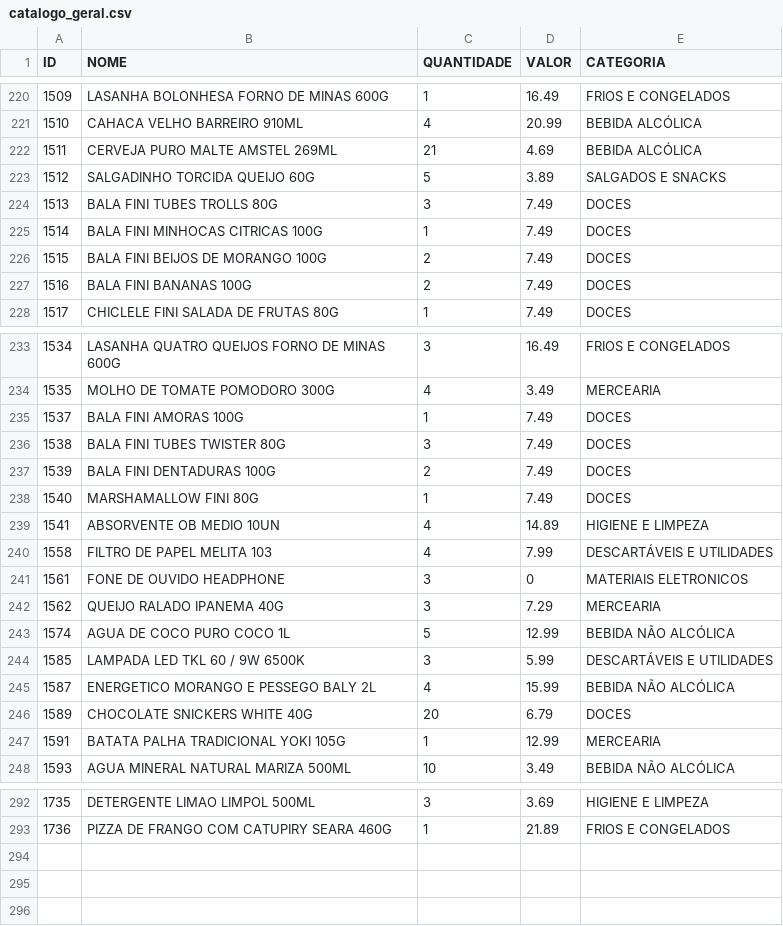
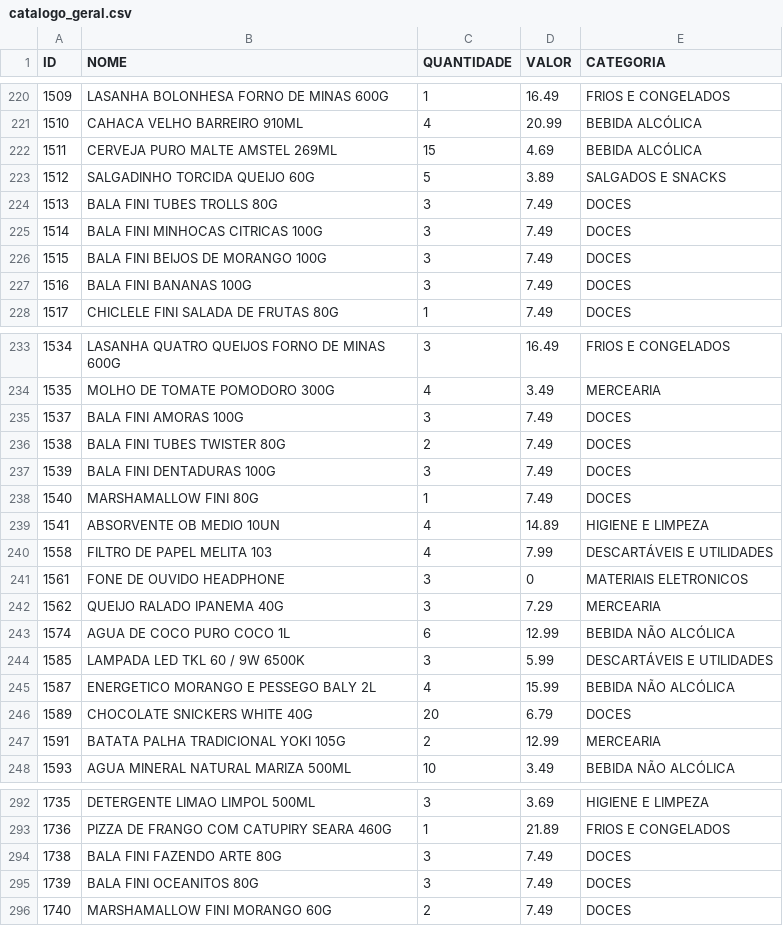
Before and after one commit to guicobracraft-prog/PesquisadeMercado, a CSV file: catalogo_geral.csv, drawn as a sheet; only a part is shown, gaps mark what is left out; the diff covers the shown part only.

```diff
--- a/catalogo_geral.csv
+++ b/catalogo_geral.csv
@@ -221,8 +221,8 @@ ID;NOME;QUANTIDADE;VALOR;CATEGORIA
 1510;CAHACA VELHO BARREIRO 910ML;4;20.99;BEBIDA ALCÓLICA
-1511;CERVEJA PURO MALTE AMSTEL 269ML;21;4.69;BEBIDA ALCÓLICA
+1511;CERVEJA PURO MALTE AMSTEL 269ML;15;4.69;BEBIDA ALCÓLICA
 1512;SALGADINHO TORCIDA QUEIJO 60G;5;3.89;SALGADOS E SNACKS
 1513;BALA FINI TUBES TROLLS 80G;3;7.49;DOCES
-1514;BALA FINI MINHOCAS CITRICAS 100G;1;7.49;DOCES
-1515;BALA FINI BEIJOS DE MORANGO 100G;2;7.49;DOCES
-1516;BALA FINI BANANAS 100G;2;7.49;DOCES
+1514;BALA FINI MINHOCAS CITRICAS 100G;3;7.49;DOCES
+1515;BALA FINI BEIJOS DE MORANGO 100G;3;7.49;DOCES
+1516;BALA FINI BANANAS 100G;3;7.49;DOCES
 1517;CHICLELE FINI SALADA DE FRUTAS 80G;1;7.49;DOCES
@@ -234,5 +234,5 @@ ID;NOME;QUANTIDADE;VALOR;CATEGORIA
 1535;MOLHO DE TOMATE POMODORO 300G;4;3.49;MERCEARIA
-1537;BALA FINI AMORAS 100G;1;7.49;DOCES
-1538;BALA FINI TUBES TWISTER 80G;3;7.49;DOCES
-1539;BALA FINI DENTADURAS 100G;2;7.49;DOCES
+1537;BALA FINI AMORAS 100G;3;7.49;DOCES
+1538;BALA FINI TUBES TWISTER 80G;2;7.49;DOCES
+1539;BALA FINI DENTADURAS 100G;3;7.49;DOCES
 1540;MARSHAMALLOW FINI 80G;1;7.49;DOCES
@@ -242,3 +242,3 @@ ID;NOME;QUANTIDADE;VALOR;CATEGORIA
 1562;QUEIJO RALADO IPANEMA 40G;3;7.29;MERCEARIA
-1574;AGUA DE COCO  PURO COCO 1L;5;12.99;BEBIDA NÃO ALCÓLICA
+1574;AGUA DE COCO  PURO COCO 1L;6;12.99;BEBIDA NÃO ALCÓLICA
 1585;LAMPADA LED TKL 60 / 9W 6500K;3;5.99;DESCARTÁVEIS E UTILIDADES
@@ -246,3 +246,3 @@ ID;NOME;QUANTIDADE;VALOR;CATEGORIA
 1589;CHOCOLATE SNICKERS WHITE 40G;20;6.79;DOCES
-1591;BATATA PALHA TRADICIONAL YOKI 105G;1;12.99;MERCEARIA
+1591;BATATA PALHA TRADICIONAL YOKI 105G;2;12.99;MERCEARIA
 1593;AGUA MINERAL NATURAL MARIZA 500ML;10;3.49;BEBIDA NÃO ALCÓLICA
@@ -293 +293,4 @@ ID;NOME;QUANTIDADE;VALOR;CATEGORIA
 1736;PIZZA DE FRANGO COM CATUPIRY SEARA 460G;1;21.89;FRIOS E CONGELADOS
+1738;BALA FINI FAZENDO ARTE 80G;3;7.49;DOCES
+1739;BALA FINI OCEANITOS 80G;3;7.49;DOCES
+1740;MARSHAMALLOW FINI MORANGO 60G;2;7.49;DOCES
```
Also changed, not shown: 2 edited cells elsewhere in this file, catalogo_por_categoria.csv, movimentacoes.csv, 6 other files.
